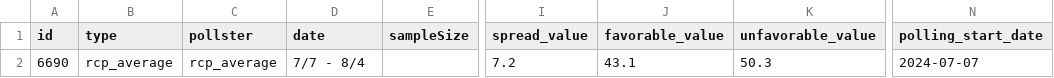
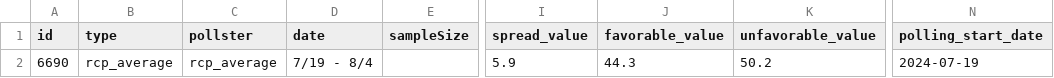
Before and after one commit to stiles/polls, a CSV file: data/polls_avg/harris_favorability.csv, drawn as a sheet; only a part is shown, gaps mark what is left out; the diff names each change by its address in the sheet, - before the commit and + after, or states it on an @@ line.

```diff
--- a/data/polls_avg/harris_favorability.csv
+++ b/data/polls_avg/harris_favorability.csv
-D2 (date): 7/7 - 8/4
+D2 (date): 7/19 - 8/4
-I2 (spread_value): 7.2
+I2 (spread_value): 5.9
-J2 (favorable_value): 43.1
+J2 (favorable_value): 44.3
-K2 (unfavorable_value): 50.3
+K2 (unfavorable_value): 50.2
-N2 (polling_start_date): 2024-07-07
+N2 (polling_start_date): 2024-07-19
```
Also changed, not shown: data/polls/harris_favorability.csv, 4 other files.
